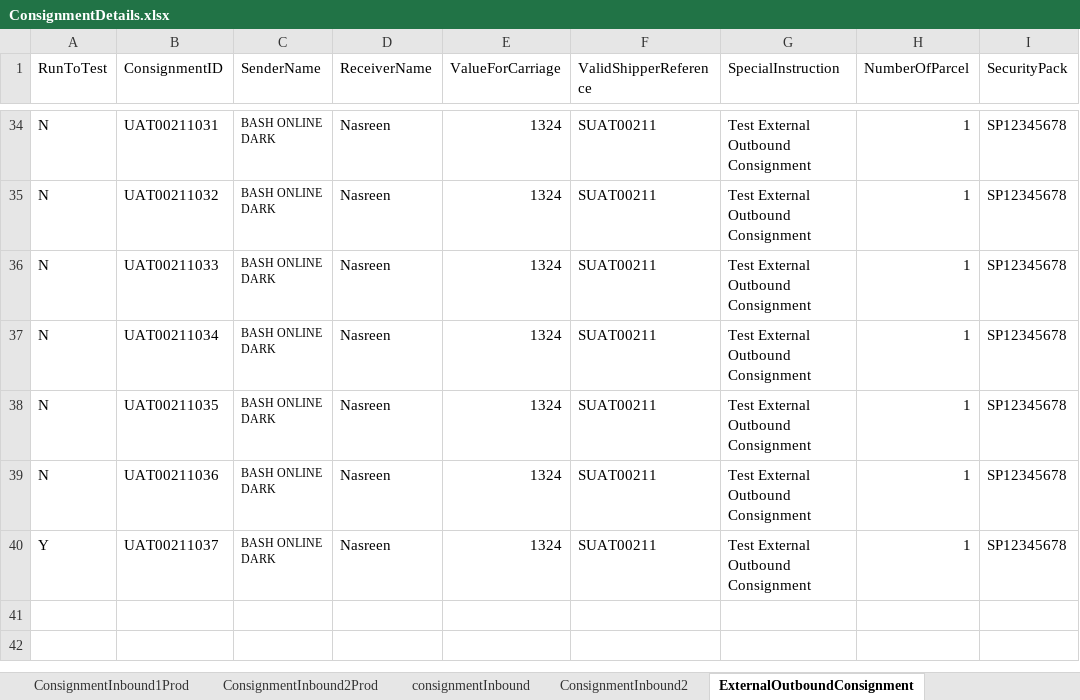
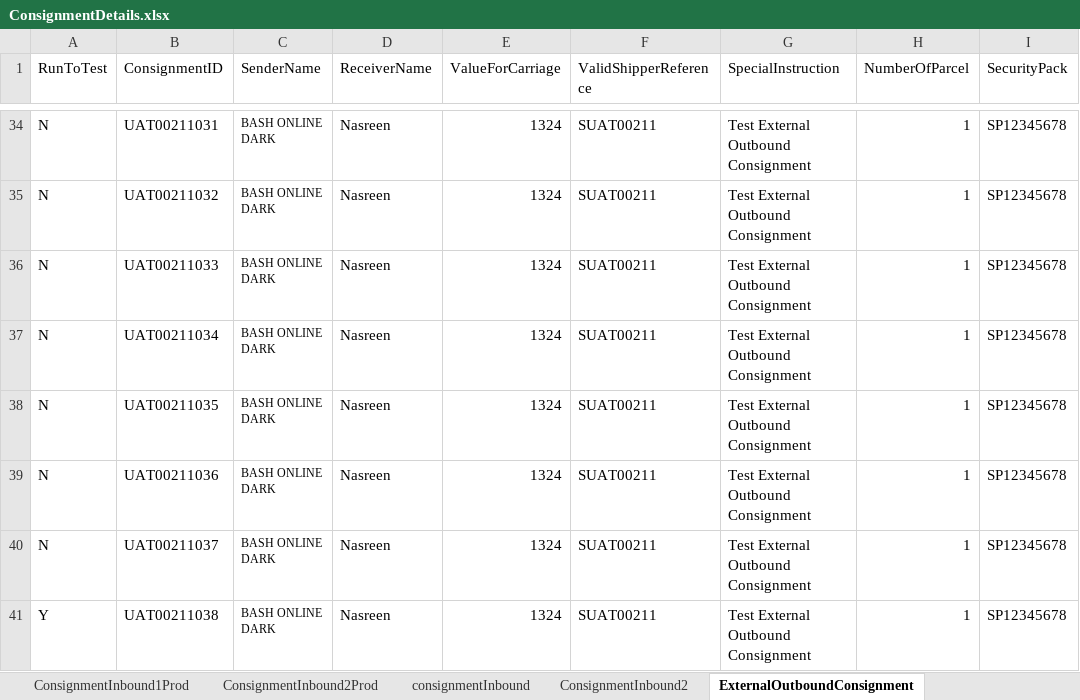
Before and after one commit to Nasreenkhan-Winjit/RAMCourierAutomationScriptExcelRead, an Excel workbook: DataFiles/excel/Login/ConsignmentDetails.xlsx, sheet ExternalOutboundConsignment, drawn as a sheet; only a part is shown, gaps mark what is left out; values as stored, in another font and other column widths than the file's, no borders; the diff names each change by its address in the sheet, - before the commit and + after, or states it on an @@ line.

Commit message:
11th-Aug2023-ConsignmentOutbound

```diff
--- a/DataFiles/excel/Login/ConsignmentDetails.xlsx (sheet ExternalOutboundConsignment)
+++ b/DataFiles/excel/Login/ConsignmentDetails.xlsx (sheet ExternalOutboundConsignment)
-A40 (RunToTest): Y
+A40 (RunToTest): N
+row 41: Y | UAT00211038 | BASH ONLINE DARK | Nasreen | 1324 | SUAT00211 | Test External Outbound Consignment | 1 | SP12345678
```
Also changed, not shown: sheet ConsignmentInbound2, sheet consignmentInbound, sheet ConsignmentID, sheet ExternalInboundConsignment, 1 other file.
